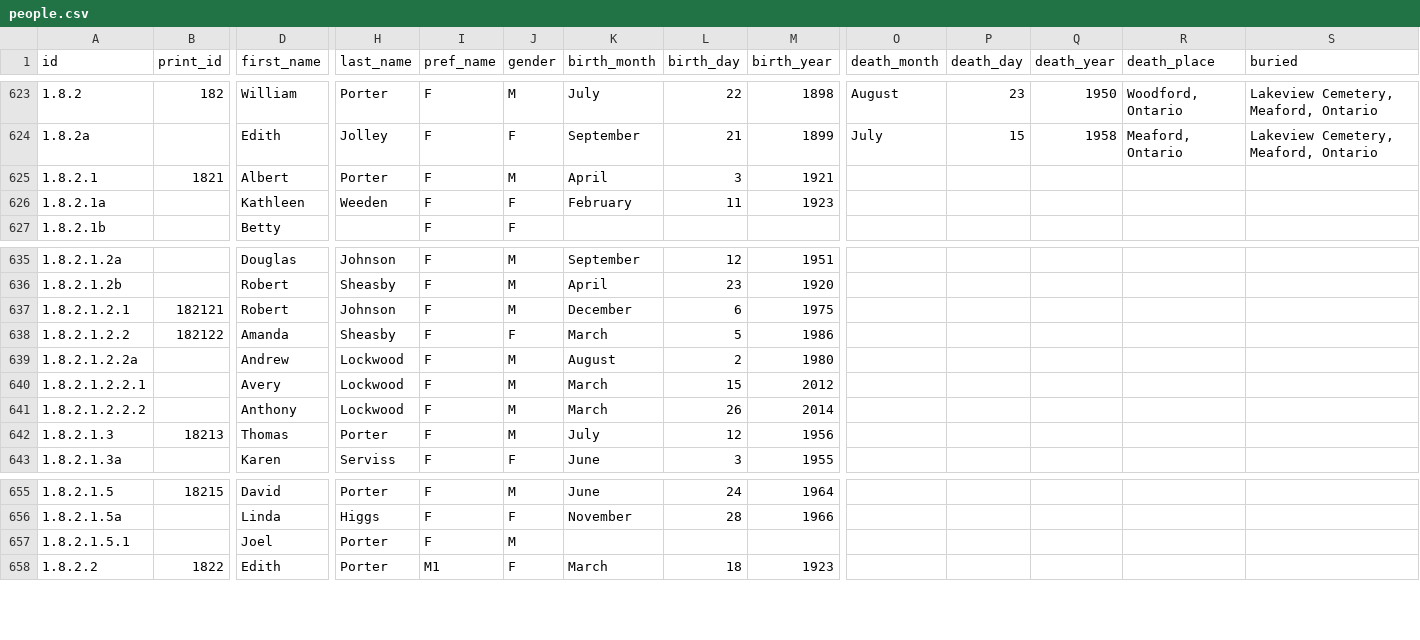
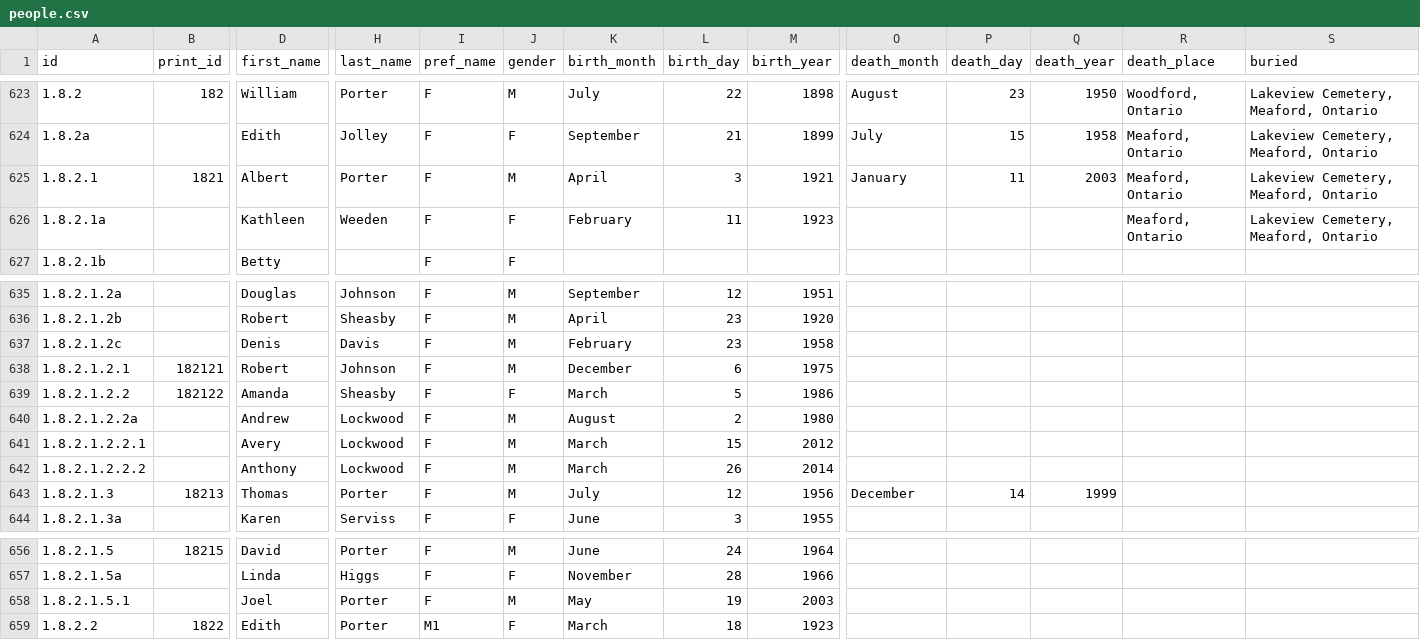
Before and after one commit to jeff-hughes/portertree, a CSV file: db/people.csv, drawn as a sheet; only a part is shown, gaps mark what is left out; addresses are those after the commit; rows hold the shown columns only; the diff names each change by its address in the sheet, - before the commit and + after, or states it on an @@ line.

Commit message:
Add some extra data points

```diff
--- a/db/people.csv
+++ b/db/people.csv
-O625 (death_month): (empty)
+O625 (death_month): January
-P625 (death_day): (empty)
+P625 (death_day): 11
-Q625 (death_year): (empty)
+Q625 (death_year): 2003
-R625:R626 (death_place): (empty)
+R625:R626 (death_place): Meaford, Ontario
-S625:S626 (buried): (empty)
+S625:S626 (buried): Lakeview Cemetery, Meaford, Ontario
+row 637: 1.8.2.1.2c |  | Denis | Davis | F | M | February | 23 | 1958
-O643 (death_month): (empty)
+O643 (death_month): December
-P643 (death_day): (empty)
+P643 (death_day): 14
-Q643 (death_year): (empty)
+Q643 (death_year): 1999
-K658 (birth_month): (empty)
+K658 (birth_month): May
-L658 (birth_day): (empty)
+L658 (birth_day): 19
-M658 (birth_year): (empty)
+M658 (birth_year): 2003
```
Also changed, not shown: db/marriages.csv.
